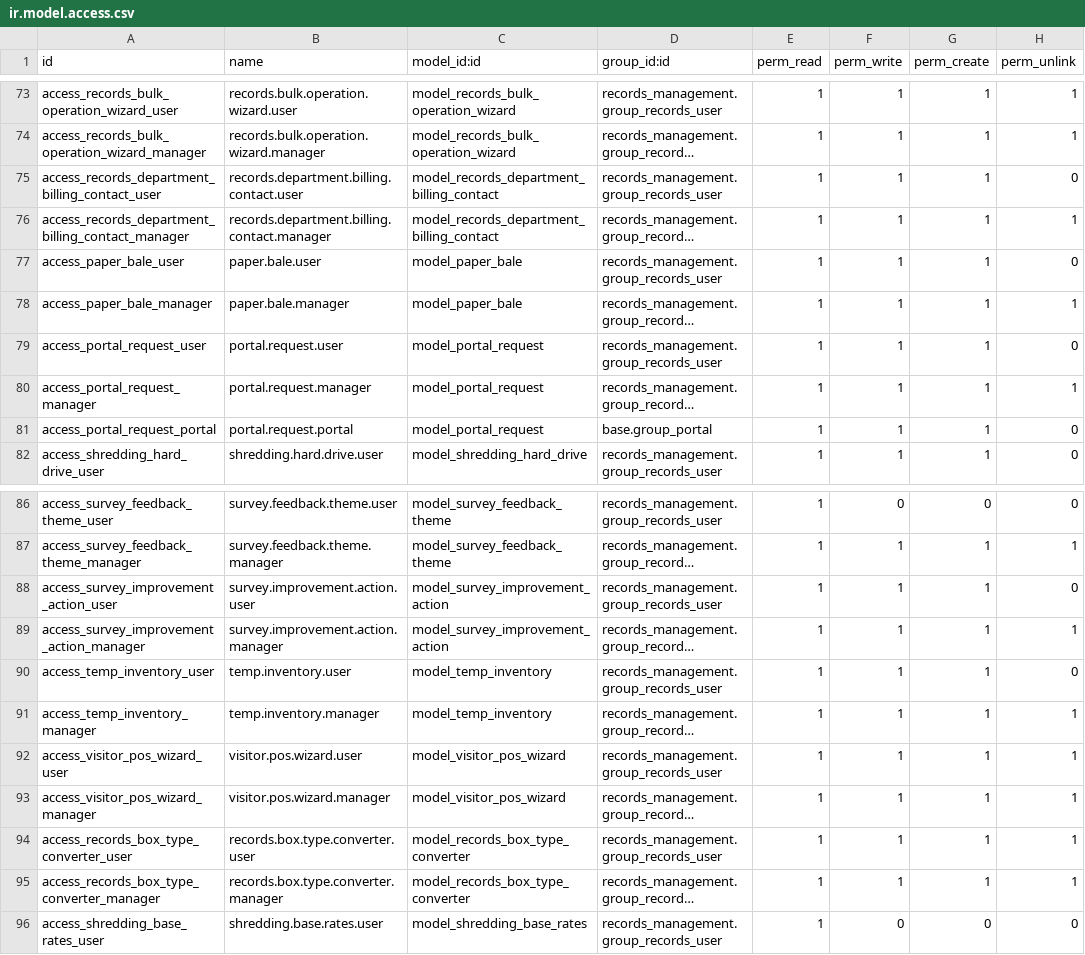
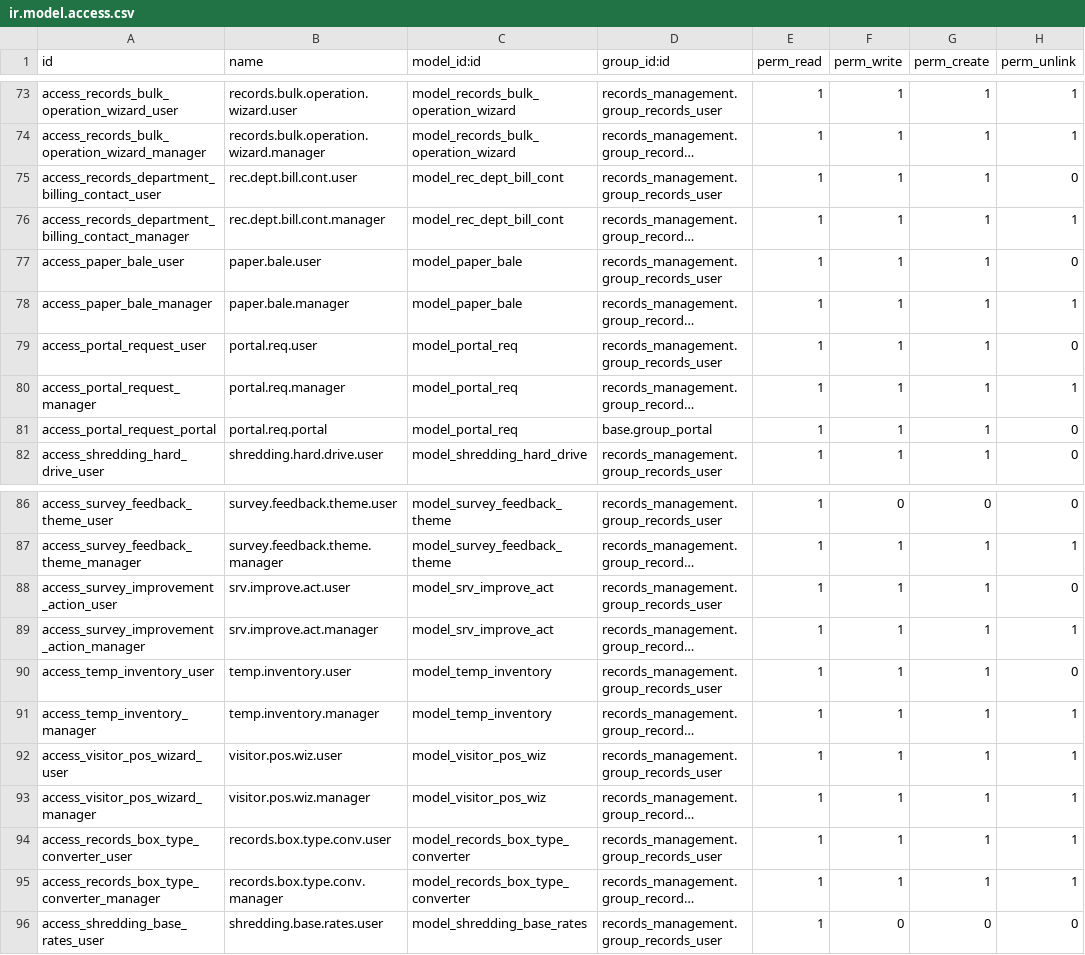
Before and after one commit to John75SunCity/ssh-git-github.com-odoo-odoo.git-18.0, a CSV file: records_management/security/ir.model.access.csv, drawn as a sheet; only a part is shown, gaps mark what is left out; long unchanged cells end in …; the diff covers the shown part only; the diff names each change by its address in the sheet, - before the commit and + after, or states it on an @@ line.

Commit message:
fix: resolve model naming conflicts and inconsistencies
- Updated access rights in new_models_access.xml for records deletion requests.
- Introduced fix_model_conflicts.py to address critical model naming issues, including _name and temporary.model conflicts.
- Added fix_name_replacements.py to revert incorrect _name replacements back to _rec_name.
- Created fix_recname_conflicts.py to ensure consistency between _rec_name and _name fields across models.
- Implemented remove_duplicate_names.py to eliminate duplicate _name = "name" lines and correct specific model definitions.
- Developed verify_models_corrected.py for thorough verification of model definitions and references to work_contact_id.

```diff
--- a/records_management/security/ir.model.access.csv
+++ b/records_management/security/ir.model.access.csv
-B75 (name): records.department.billing.contact.user
+B75 (name): rec.dept.bill.cont.user
-C75:C76 (model_id:id): model_records_department_billing_contact
+C75:C76 (model_id:id): model_rec_dept_bill_cont
-B76 (name): records.department.billing.contact.manager
+B76 (name): rec.dept.bill.cont.manager
-B79 (name): portal.request.user
+B79 (name): portal.req.user
-C79:C81 (model_id:id): model_portal_request
+C79:C81 (model_id:id): model_portal_req
-B80 (name): portal.request.manager
+B80 (name): portal.req.manager
-B81 (name): portal.request.portal
+B81 (name): portal.req.portal
-B88 (name): survey.improvement.action.user
+B88 (name): srv.improve.act.user
-C88:C89 (model_id:id): model_survey_improvement_action
+C88:C89 (model_id:id): model_srv_improve_act
-B89 (name): survey.improvement.action.manager
+B89 (name): srv.improve.act.manager
-B92 (name): visitor.pos.wizard.user
+B92 (name): visitor.pos.wiz.user
-C92:C93 (model_id:id): model_visitor_pos_wizard
+C92:C93 (model_id:id): model_visitor_pos_wiz
-B93 (name): visitor.pos.wizard.manager
+B93 (name): visitor.pos.wiz.manager
-B94 (name): records.box.type.converter.user
+B94 (name): records.box.type.conv.user
-B95 (name): records.box.type.converter.manager
+B95 (name): records.box.type.conv.manager
```
Also changed, not shown: 66 edited cells elsewhere in this file, 46 other files.
